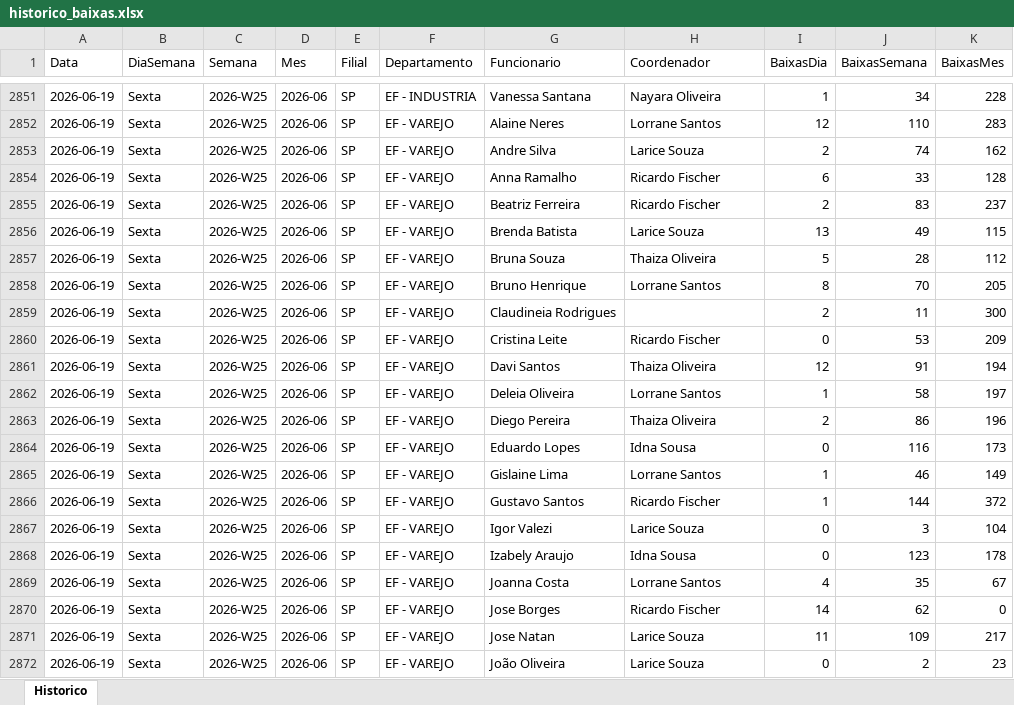
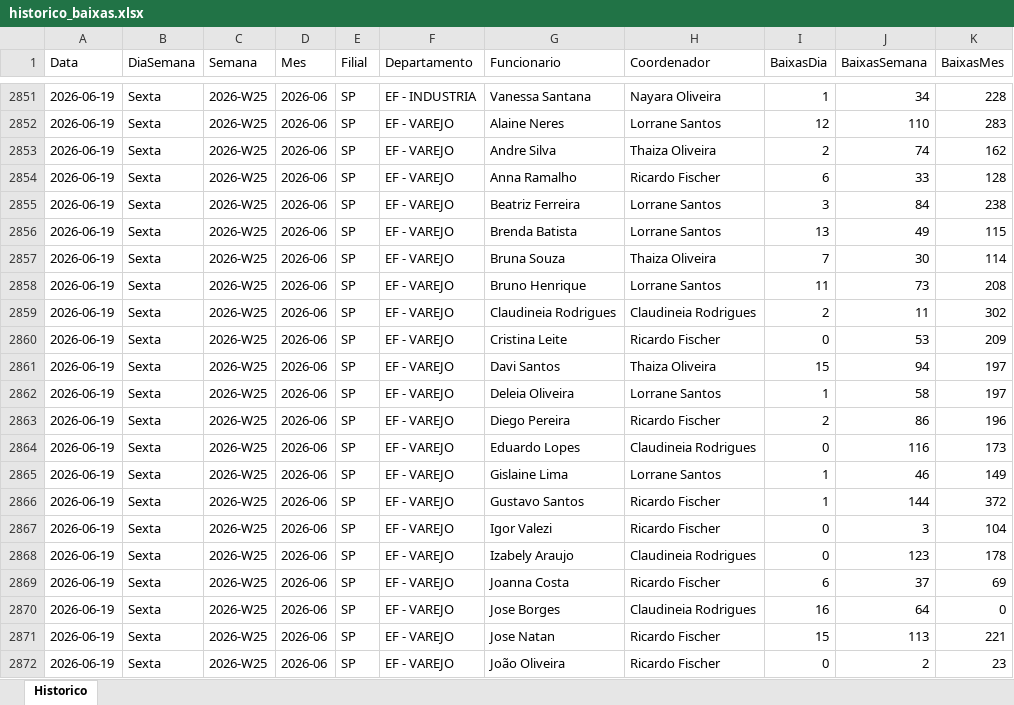
Before and after one commit to GAmaral99/Acompanhamento-de-Pendencias, an Excel workbook: data/historico/historico_baixas.xlsx, sheet Historico, drawn as a sheet; only a part is shown, gaps mark what is left out; values as stored, in another font and other column widths than the file's, no borders; the diff covers the shown part only; the diff names each change by its address in the sheet, - before the commit and + after, or states it on an @@ line.

```diff
--- a/data/historico/historico_baixas.xlsx (sheet Historico)
+++ b/data/historico/historico_baixas.xlsx (sheet Historico)
-H2853 (Coordenador): Larice Souza
+H2853 (Coordenador): Thaiza Oliveira
-H2855 (Coordenador): Ricardo Fischer
+H2855 (Coordenador): Lorrane Santos
-I2855 (BaixasDia): 2
+I2855 (BaixasDia): 3
-J2855 (BaixasSemana): 83
+J2855 (BaixasSemana): 84
-K2855 (BaixasMes): 237
+K2855 (BaixasMes): 238
-H2856 (Coordenador): Larice Souza
+H2856 (Coordenador): Lorrane Santos
-I2857 (BaixasDia): 5
+I2857 (BaixasDia): 7
-J2857 (BaixasSemana): 28
+J2857 (BaixasSemana): 30
-K2857 (BaixasMes): 112
+K2857 (BaixasMes): 114
-I2858 (BaixasDia): 8
+I2858 (BaixasDia): 11
-J2858 (BaixasSemana): 70
+J2858 (BaixasSemana): 73
-K2858 (BaixasMes): 205
+K2858 (BaixasMes): 208
-H2859 (Coordenador): (empty)
+H2859 (Coordenador): Claudineia Rodrigues
-K2859 (BaixasMes): 300
+K2859 (BaixasMes): 302
-I2861 (BaixasDia): 12
+I2861 (BaixasDia): 15
-J2861 (BaixasSemana): 91
+J2861 (BaixasSemana): 94
-K2861 (BaixasMes): 194
+K2861 (BaixasMes): 197
-H2863 (Coordenador): Thaiza Oliveira
+H2863 (Coordenador): Ricardo Fischer
-H2864 (Coordenador): Idna Sousa
+H2864 (Coordenador): Claudineia Rodrigues
-H2867 (Coordenador): Larice Souza
+H2867 (Coordenador): Ricardo Fischer
-H2868 (Coordenador): Idna Sousa
+H2868 (Coordenador): Claudineia Rodrigues
-H2869 (Coordenador): Lorrane Santos
+H2869 (Coordenador): Ricardo Fischer
-I2869 (BaixasDia): 4
+I2869 (BaixasDia): 6
-J2869 (BaixasSemana): 35
+J2869 (BaixasSemana): 37
-K2869 (BaixasMes): 67
+K2869 (BaixasMes): 69
-H2870 (Coordenador): Ricardo Fischer
+H2870 (Coordenador): Claudineia Rodrigues
-I2870 (BaixasDia): 14
+I2870 (BaixasDia): 16
-J2870 (BaixasSemana): 62
+J2870 (BaixasSemana): 64
-H2871:H2872 (Coordenador): Larice Souza
+H2871:H2872 (Coordenador): Ricardo Fischer
-I2871 (BaixasDia): 11
+I2871 (BaixasDia): 15
-J2871 (BaixasSemana): 109
+J2871 (BaixasSemana): 113
-K2871 (BaixasMes): 217
+K2871 (BaixasMes): 221
```
Also changed, not shown: 218 edited cells elsewhere in this sheet, 1 other file.
